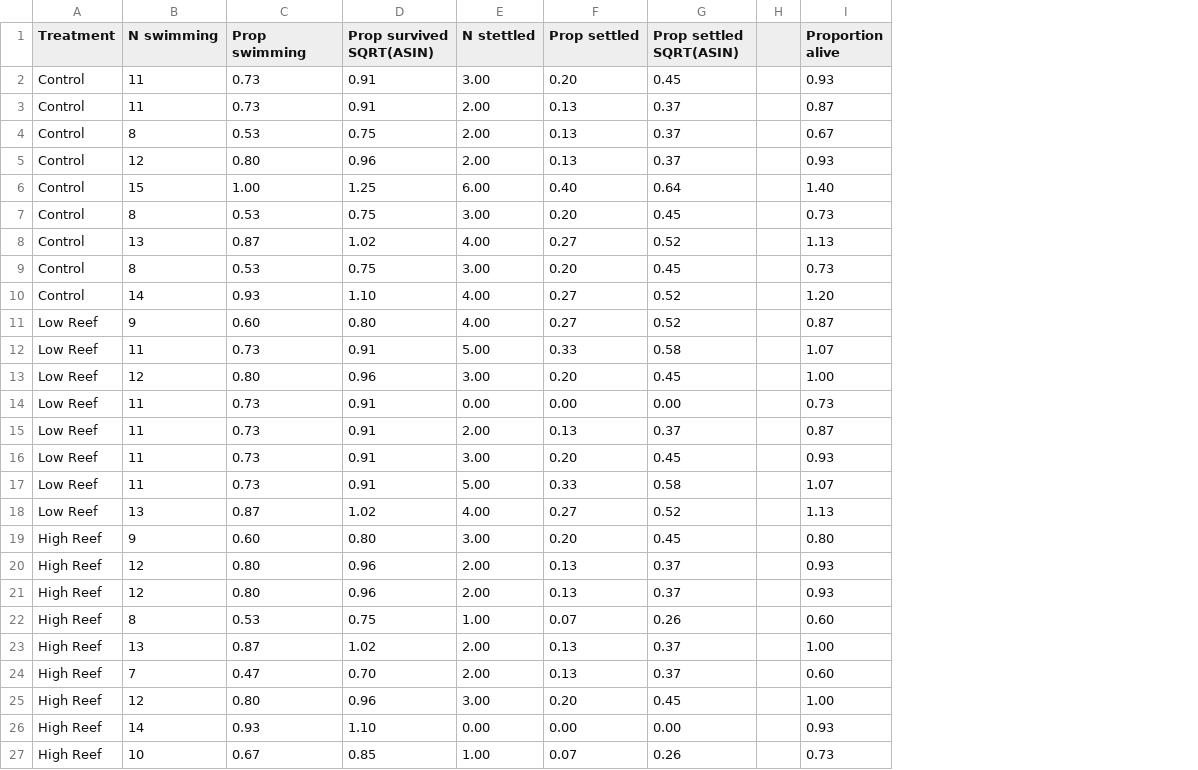
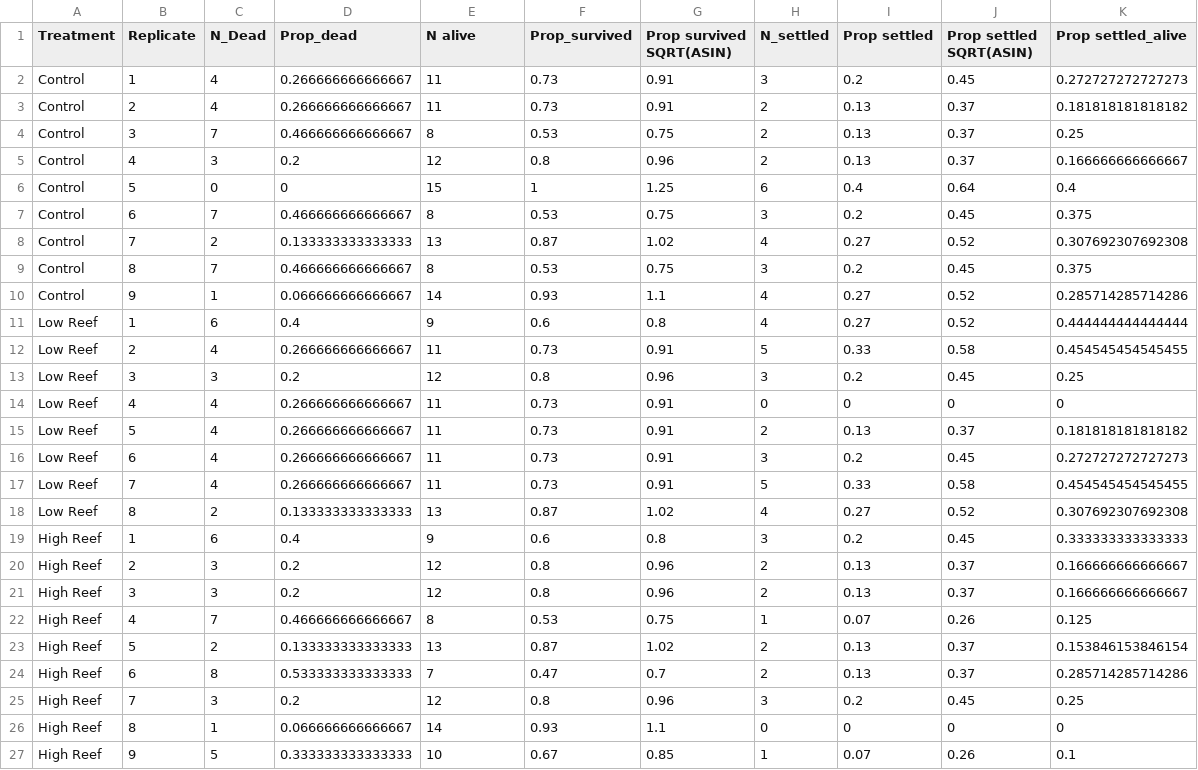
Before and after one commit to anampc/Larvae_24h, a CSV file: Data/Survival_Settlement_week.csv, drawn as a sheet; only a part is shown; removed rows and columns are numbered as before the commit, all else as after; the diff covers the shown part only; the diff names each change by its address in the sheet, - before the commit and + after, or states it on an @@ line.

Commit message:
Added settlement analysis

```diff
--- a/Data/Survival_Settlement_week.csv
+++ b/Data/Survival_Settlement_week.csv
+column B (Replicate), rows 2-27: 1 | 2 | 3 | 4 | 5 | 6 | 7 | 8 | 9 | 1 | 2 | 3 | 4 | 5 | 6 | 7 | 8 | 1 | 2 | 3 | 4 | 5 | 6 | 7 | 8 | 9
+column C (N_Dead), rows 2-27: 4 | 4 | 7 | 3 | 0 | 7 | 2 | 7 | 1 | 6 | 4 | 3 | 4 | 4 | 4 | 4 | 2 | 6 | 3 | 3 | 7 | 2 | 8 | 3 | 1 | 5
+column D (Prop_dead), rows 2-27: 0.266666666666667 | 0.266666666666667 | 0.466666666666667 | 0.2 | 0 | 0.466666666666667 | 0.133333333333333 | 0.466666666666667 | 0.066666666666667 | 0.4 | 0.266666666666667 | 0.2 | 0.266666666666667 | 0.266666666666667 | 0.266666666666667 | 0.266666666666667 | 0.133333333333333 | 0.4 | 0.2 | 0.2 | 0.466666666666667 | 0.133333333333333 | 0.533333333333333 | 0.2 | 0.066666666666667 | 0.333333333333333
-column E (N stettled), rows 2-27: 3.00 | 2.00 | 2.00 | 2.00 | 6.00 | 3.00 | 4.00 | 3.00 | 4.00 | 4.00 | 5.00 | 3.00 | 0.00 | 2.00 | 3.00 | 5.00 | 4.00 | 3.00 | 2.00 | 2.00 | 1.00 | 2.00 | 2.00 | 3.00 | 0.00 | 1.00
+column H (N_settled), rows 2-27: 3 | 2 | 2 | 2 | 6 | 3 | 4 | 3 | 4 | 4 | 5 | 3 | 0 | 2 | 3 | 5 | 4 | 3 | 2 | 2 | 1 | 2 | 2 | 3 | 0 | 1
-column H, empty
-column I (Proportion alive), rows 2-27: 0.93 | 0.87 | 0.67 | 0.93 | 1.40 | 0.73 | 1.13 | 0.73 | 1.20 | 0.87 | 1.07 | 1.00 | 0.73 | 0.87 | 0.93 | 1.07 | 1.13 | 0.80 | 0.93 | 0.93 | 0.60 | 1.00 | 0.60 | 1.00 | 0.93 | 0.73
+column K (Prop settled_alive), rows 2-27: 0.272727272727273 | 0.181818181818182 | 0.25 | 0.166666666666667 | 0.4 | 0.375 | 0.307692307692308 | 0.375 | 0.285714285714286 | 0.444444444444444 | 0.454545454545455 | 0.25 | 0 | 0.181818181818182 | 0.272727272727273 | 0.454545454545455 | 0.307692307692308 | 0.333333333333333 | 0.166666666666667 | 0.166666666666667 | 0.125 | 0.153846153846154 | 0.285714285714286 | 0.25 | 0 | 0.1
-E1: N swimming
+E1: N alive
-F1: Prop swimming
+F1: Prop_survived
-I2 (Prop settled): 0.20
+I2 (Prop settled): 0.2
-F5 (Prop_survived): 0.80
+F5 (Prop_survived): 0.8
-F6 (Prop_survived): 1.00
+F6 (Prop_survived): 1
-I6 (Prop settled): 0.40
+I6 (Prop settled): 0.4
-I7 (Prop settled): 0.20
+I7 (Prop settled): 0.2
-I9 (Prop settled): 0.20
+I9 (Prop settled): 0.2
-G10 (Prop survived SQRT(ASIN)): 1.10
+G10 (Prop survived SQRT(ASIN)): 1.1
-F11 (Prop_survived): 0.60
+F11 (Prop_survived): 0.6
-G11 (Prop survived SQRT(ASIN)): 0.80
+G11 (Prop survived SQRT(ASIN)): 0.8
-F13 (Prop_survived): 0.80
+F13 (Prop_survived): 0.8
-I13 (Prop settled): 0.20
+I13 (Prop settled): 0.2
-I14 (Prop settled): 0.00
+I14 (Prop settled): 0
-J14 (Prop settled SQRT(ASIN)): 0.00
+J14 (Prop settled SQRT(ASIN)): 0
-I16 (Prop settled): 0.20
+I16 (Prop settled): 0.2
-F19 (Prop_survived): 0.60
+F19 (Prop_survived): 0.6
-G19 (Prop survived SQRT(ASIN)): 0.80
+G19 (Prop survived SQRT(ASIN)): 0.8
-I19 (Prop settled): 0.20
+I19 (Prop settled): 0.2
-F20:F21 (Prop_survived): 0.80
+F20:F21 (Prop_survived): 0.8
-G24 (Prop survived SQRT(ASIN)): 0.70
+G24 (Prop survived SQRT(ASIN)): 0.7
-F25 (Prop_survived): 0.80
+F25 (Prop_survived): 0.8
-I25 (Prop settled): 0.20
+I25 (Prop settled): 0.2
-G26 (Prop survived SQRT(ASIN)): 1.10
+G26 (Prop survived SQRT(ASIN)): 1.1
-I26 (Prop settled): 0.00
+I26 (Prop settled): 0
-J26 (Prop settled SQRT(ASIN)): 0.00
+J26 (Prop settled SQRT(ASIN)): 0
```
Also changed, not shown: 17 edited cells elsewhere in this file, 5 other files.
